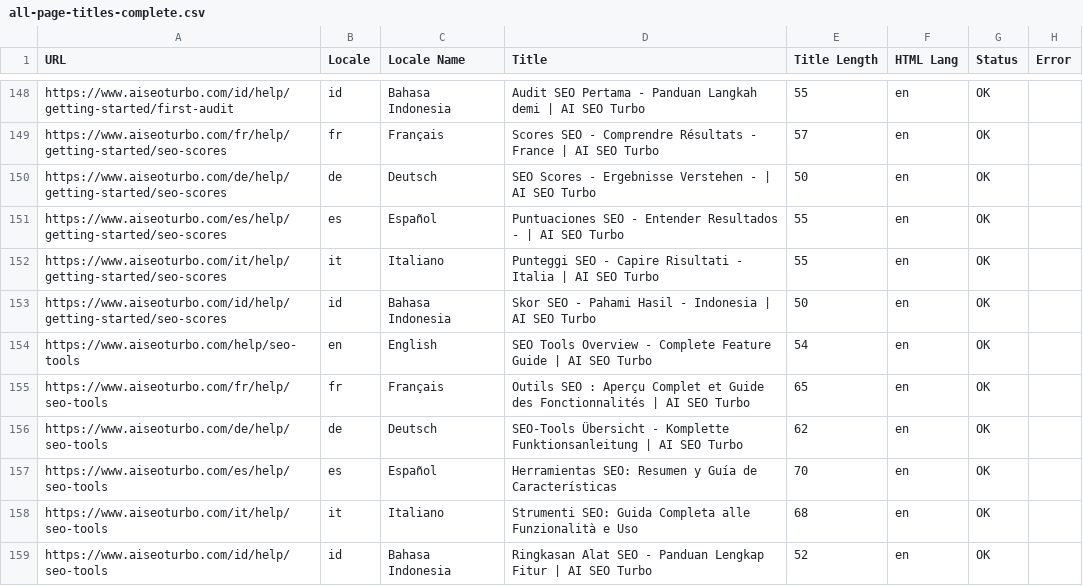
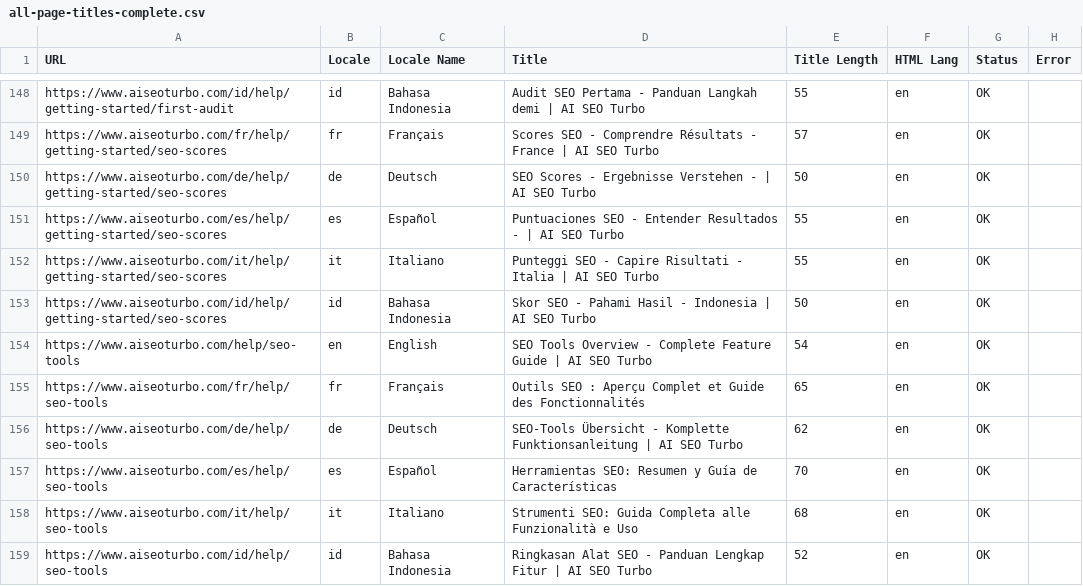
Before and after one commit to Mile1005/seo-audit, a CSV file: csv/all-page-titles-complete.csv, drawn as a sheet; only a part is shown, gaps mark what is left out.

Commit message:
Update help pages, CSV data, and French/Italian messages

```diff
--- a/csv/all-page-titles-complete.csv
+++ b/csv/all-page-titles-complete.csv
@@ -154,3 +154,3 @@
 "https://www.aiseoturbo.com/help/seo-tools","en","English","SEO Tools Overview - Complete Feature Guide | AI SEO Turbo","54","en","OK",""
-"https://www.aiseoturbo.com/fr/help/seo-tools","fr","Français","Outils SEO : Aperçu Complet et Guide des Fonctionnalités | AI SEO Turbo","65","en","OK",""
+"https://www.aiseoturbo.com/fr/help/seo-tools","fr","Français","Outils SEO : Aperçu Complet et Guide des Fonctionnalités","65","en","OK",""
 "https://www.aiseoturbo.com/de/help/seo-tools","de","Deutsch","SEO-Tools Übersicht - Komplette Funktionsanleitung | AI SEO Turbo","62","en","OK",""
```
Also changed, not shown: 4 other files.
